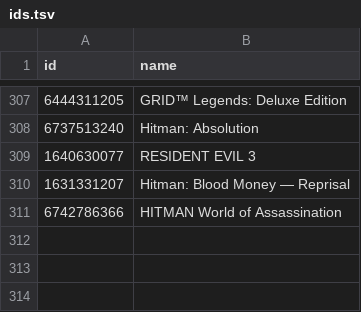
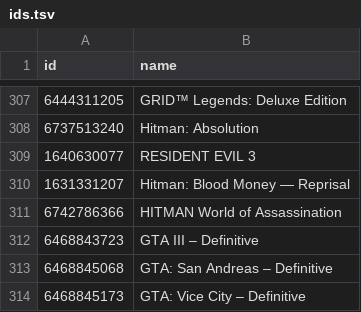
Before and after one commit to albertquiroga/awesome-ios-game-ports, a TSV file: ids.tsv, drawn as a sheet; only a part is shown, gaps mark what is left out; the diff names each change by its address in the sheet, - before the commit and + after, or states it on an @@ line.

Commit message:
Added 3 GTA Definitive games

```diff
--- a/ids.tsv
+++ b/ids.tsv
+row 312: 6468843723 | GTA III – Definitive
+row 313: 6468845068 | GTA: San Andreas – Definitive
+row 314: 6468845173 | GTA: Vice City – Definitive
```
